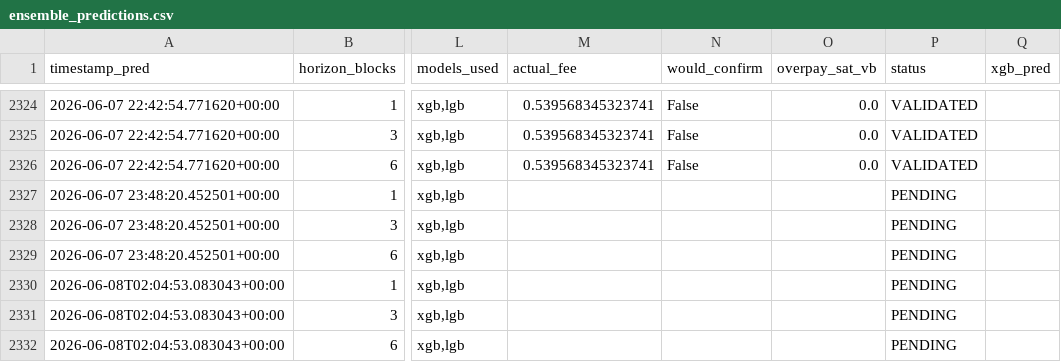
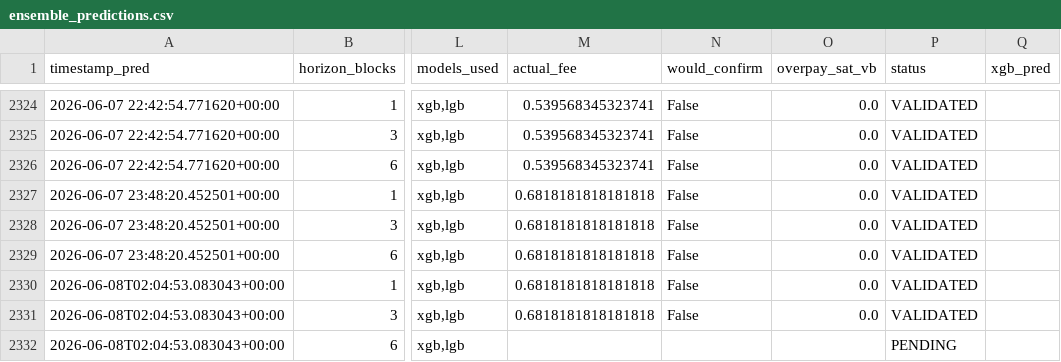
Before and after one commit to CUBOPLUS-BTC/bitcoin-mempool-fee-predictor, a CSV file: predictions/ensemble_predictions.csv, drawn as a sheet; only a part is shown, gaps mark what is left out; the diff names each change by its address in the sheet, - before the commit and + after, or states it on an @@ line.

```diff
--- a/predictions/ensemble_predictions.csv
+++ b/predictions/ensemble_predictions.csv
-M2327:M2331 (actual_fee): (empty)
+M2327:M2331 (actual_fee): 0.6818181818181818
-N2327:N2331 (would_confirm): (empty)
+N2327:N2331 (would_confirm): False
-O2327:O2331 (overpay_sat_vb): (empty)
+O2327:O2331 (overpay_sat_vb): 0.0
-P2327:P2331 (status): PENDING
+P2327:P2331 (status): VALIDATED
```
